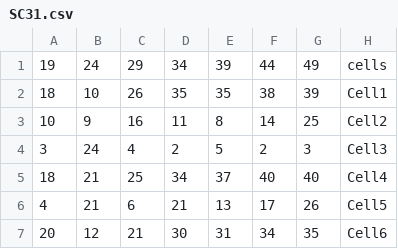
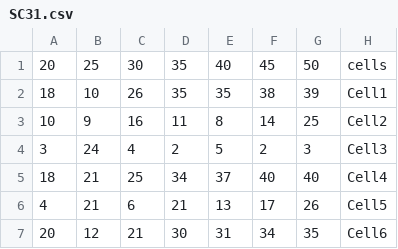
Before and after one commit to HectorRDB/Dune_Paper, a CSV file: Simulations/Data/SC31.csv, drawn as a sheet; only a part is shown.

Commit message:
Datasets 1, 2, 4 done

```diff
--- a/Simulations/Data/SC31.csv
+++ b/Simulations/Data/SC31.csv
@@ -1,2 +1,2 @@
-"19","24","29","34","39","44","49","cells"
+"20","25","30","35","40","45","50","cells"
 18,10,26,35,35,38,39,"Cell1"
```
Also changed, not shown: Simulations/Data/SC32.csv, Simulations/Data/SC33.csv, 13 other files.
